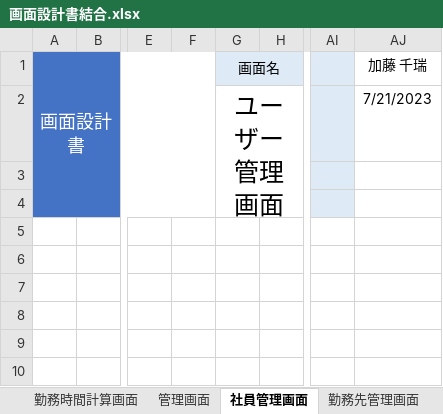
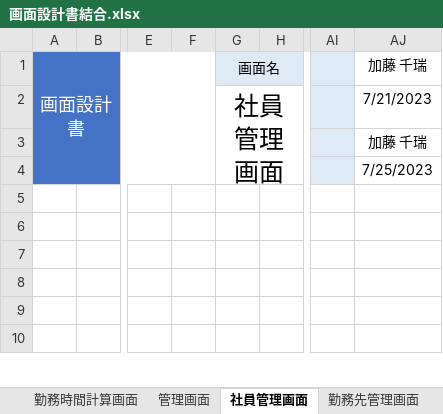
Before and after one commit to FIY24554/commpany_money, an Excel workbook: 画面設計書結合.xlsx, sheet 社員管理画面, drawn as a sheet; only a part is shown, gaps mark what is left out; values as stored, in another font and other column widths than the file's, no borders; charts and pictures not drawn; the diff names each change by its address in the sheet, - before the commit and + after, or states it on an @@ line.

```diff
--- a/画面設計書結合.xlsx (sheet 社員管理画面)
+++ b/画面設計書結合.xlsx (sheet 社員管理画面)
-G2: ユーザー管理画面
+G2: 社員管理画面
-AJ3: (empty)
+AJ3: 加藤 千瑞
-AJ4: (empty)
+AJ4: 7/25/2023
```
Also changed, not shown: sheet 社員勤務先画面, sheet 勤務先管理画面, sheet カレンダー画面, sheet 管理画面, sheet 勤務時間計算画面, charts or pictures.
